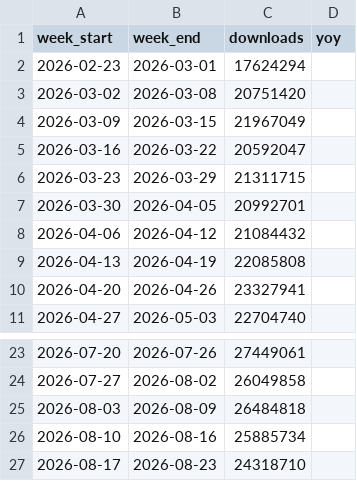
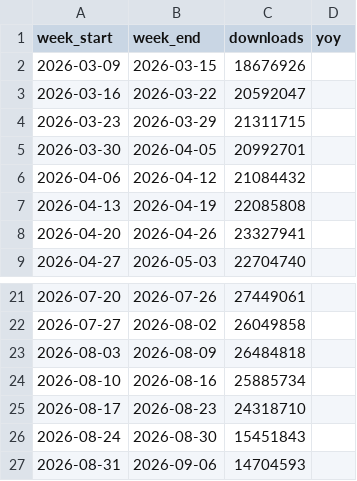
Before and after one commit to eugene777-debug/mongo-download-stats, a CSV file: data/pymongo.csv, drawn as a sheet; only a part is shown, gaps mark what is left out.

```diff
--- a/data/pymongo.csv
+++ b/data/pymongo.csv
@@ -1,5 +1,3 @@
 week_start,week_end,downloads,yoy
-2026-02-23,2026-03-01,17624294,
-2026-03-02,2026-03-08,20751420,
-2026-03-09,2026-03-15,21967049,
+2026-03-09,2026-03-15,18676926,
 2026-03-16,2026-03-22,20592047,
@@ -27 +25,3 @@ week_start,week_end,downloads,yoy
 2026-08-17,2026-08-23,24318710,
+2026-08-24,2026-08-30,15451843,
+2026-08-31,2026-09-06,14704593,
```
Also changed, not shown: data/mongodb.csv, 1 other file.
